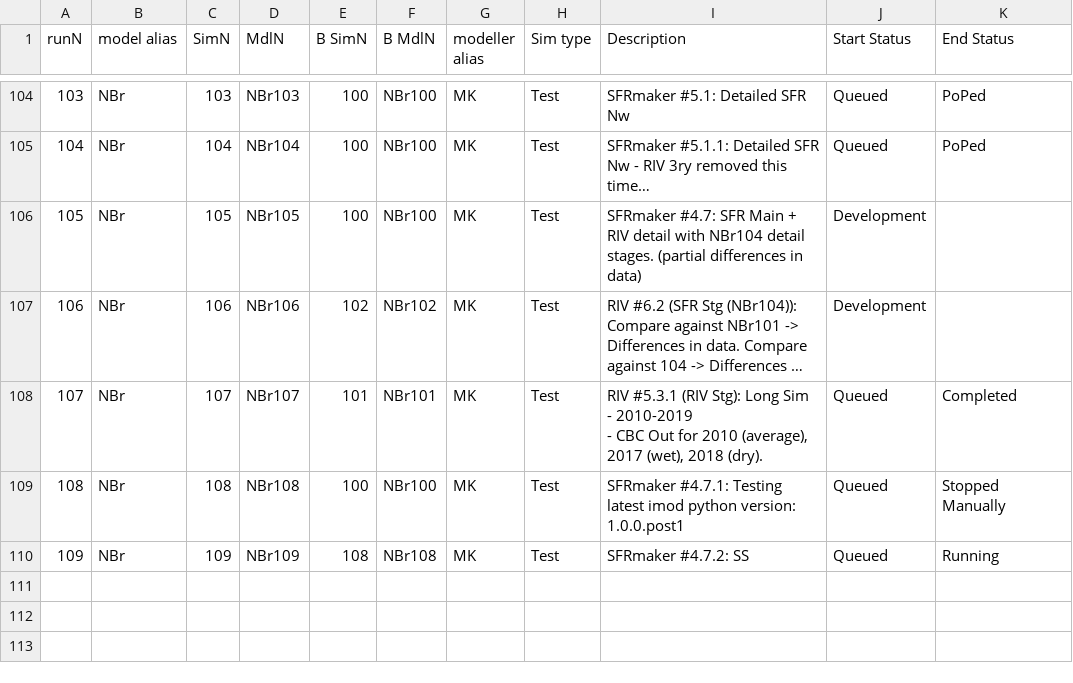
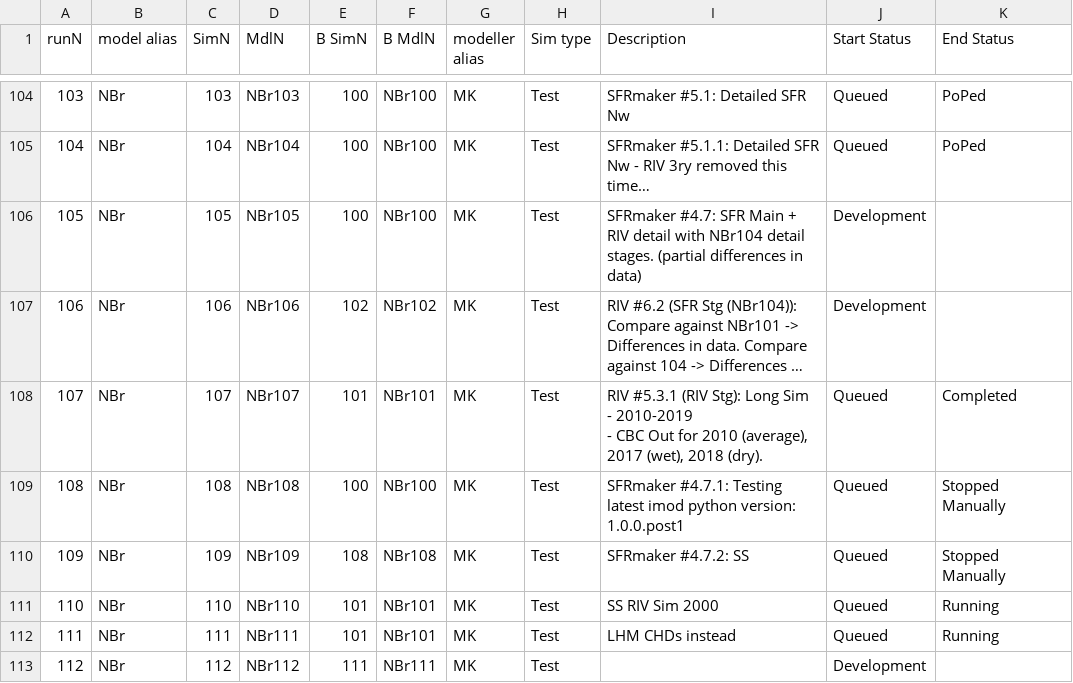
Before and after one commit to Ydrolog/WS_Mdl, a CSV file: Mng/log_Cfg.csv, drawn as a sheet; only a part is shown, gaps mark what is left out; long unchanged cells end in …; the diff names each change by its address in the sheet, - before the commit and + after, or states it on an @@ line.

```diff
--- a/Mng/log_Cfg.csv
+++ b/Mng/log_Cfg.csv
-K110 (End Status): Running
+K110 (End Status): Stopped Manually
+row 111: 110 | NBr | 110 | NBr110 | 101 | NBr101 | MK | Test | SS RIV Sim 2000 | Queued | Running
+row 112: 111 | NBr | 111 | NBr111 | 101 | NBr101 | MK | Test | LHM CHDs instead | Queued | Running
+row 113: 112 | NBr | 112 | NBr112 | 111 | NBr111 | MK | Test |  | Development
```
Also changed, not shown: Mng/log_Out.csv, 9 other files.
